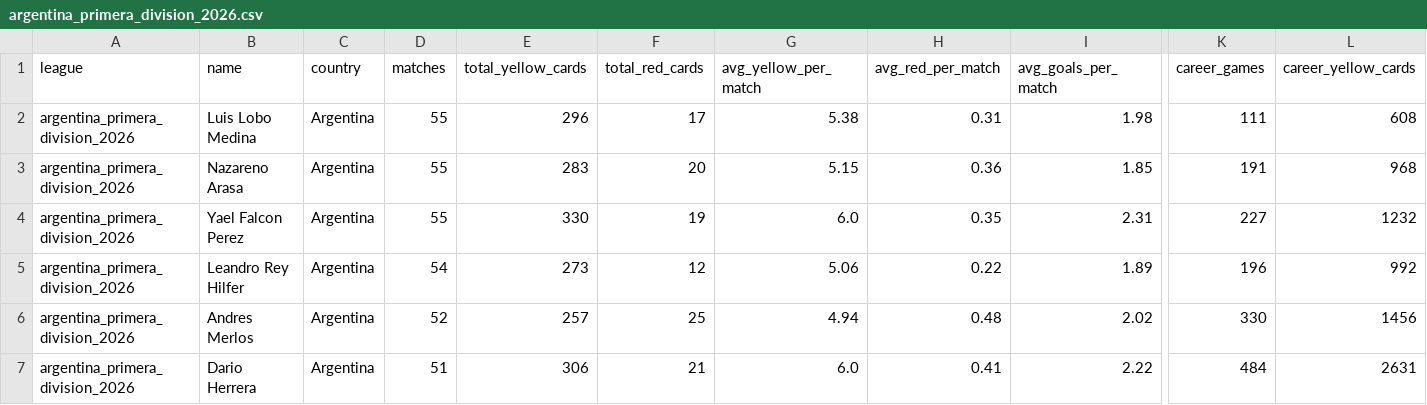
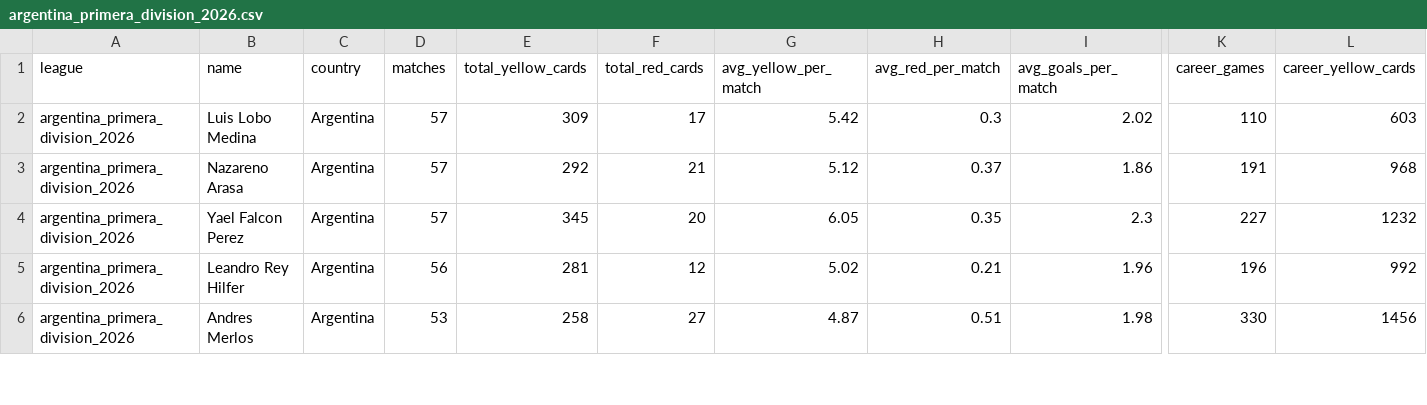
Before and after one commit to aimidas1/referees, a CSV file: argentina_primera_division_2026.csv, drawn as a sheet; only a part is shown, gaps mark what is left out; removed rows and columns are numbered as before the commit, all else as after; rows hold the shown columns only; the diff covers the shown part only; the diff names each change by its address in the sheet, - before the commit and + after, or states it on an @@ line.

```diff
--- a/argentina_primera_division_2026.csv
+++ b/argentina_primera_division_2026.csv
-D2:D4 (matches): 55
+D2:D4 (matches): 57
-E2 (total_yellow_cards): 296
+E2 (total_yellow_cards): 309
-G2 (avg_yellow_per_match): 5.38
+G2 (avg_yellow_per_match): 5.42
-H2 (avg_red_per_match): 0.31
+H2 (avg_red_per_match): 0.3
-I2 (avg_goals_per_match): 1.98
+I2 (avg_goals_per_match): 2.02
-K2 (career_games): 111
+K2 (career_games): 110
-L2 (career_yellow_cards): 608
+L2 (career_yellow_cards): 603
-E3 (total_yellow_cards): 283
+E3 (total_yellow_cards): 292
-F3 (total_red_cards): 20
+F3 (total_red_cards): 21
-G3 (avg_yellow_per_match): 5.15
+G3 (avg_yellow_per_match): 5.12
-H3 (avg_red_per_match): 0.36
+H3 (avg_red_per_match): 0.37
-I3 (avg_goals_per_match): 1.85
+I3 (avg_goals_per_match): 1.86
-E4 (total_yellow_cards): 330
+E4 (total_yellow_cards): 345
-F4 (total_red_cards): 19
+F4 (total_red_cards): 20
-G4 (avg_yellow_per_match): 6.0
+G4 (avg_yellow_per_match): 6.05
-I4 (avg_goals_per_match): 2.31
+I4 (avg_goals_per_match): 2.3
-D5 (matches): 54
+D5 (matches): 56
-E5 (total_yellow_cards): 273
+E5 (total_yellow_cards): 281
-G5 (avg_yellow_per_match): 5.06
+G5 (avg_yellow_per_match): 5.02
-H5 (avg_red_per_match): 0.22
+H5 (avg_red_per_match): 0.21
-I5 (avg_goals_per_match): 1.89
+I5 (avg_goals_per_match): 1.96
-D6 (matches): 52
+D6 (matches): 53
-E6 (total_yellow_cards): 257
+E6 (total_yellow_cards): 258
-F6 (total_red_cards): 25
+F6 (total_red_cards): 27
-G6 (avg_yellow_per_match): 4.94
+G6 (avg_yellow_per_match): 4.87
-H6 (avg_red_per_match): 0.48
+H6 (avg_red_per_match): 0.51
-I6 (avg_goals_per_match): 2.02
+I6 (avg_goals_per_match): 1.98
-row 7: argentina_primera_division_2026 | Dario Herrera | Argentina | 51 | 306 | 21 | 6.0 | 0.41 | 2.22 | 484 | 2631
```
Also changed, not shown: 5 added rows, 3 removed rows and 51 edited cells elsewhere in this file, arabia_saudita_pro_league_2026_2027.csv, france_ligue_1_2026_2027.csv, 15 other files.
